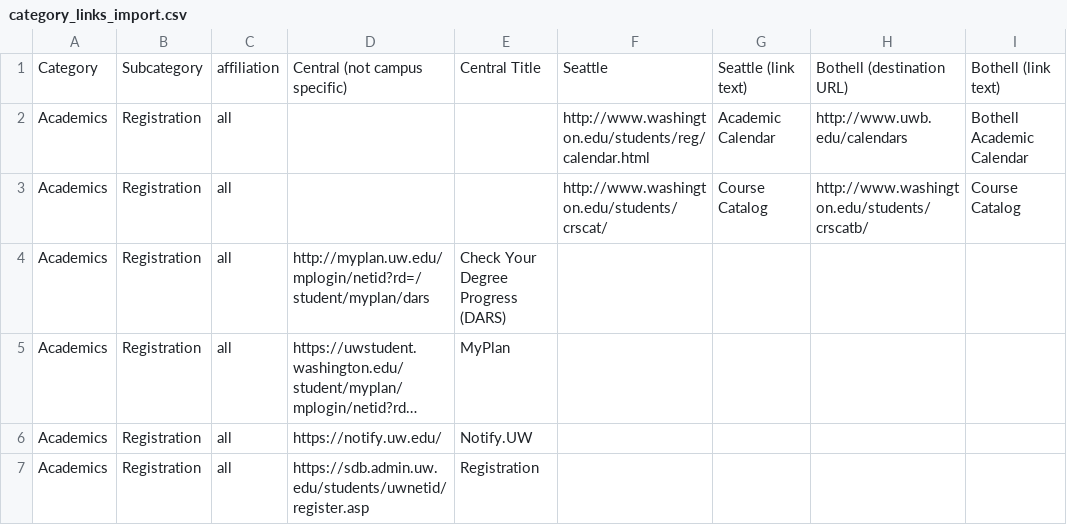
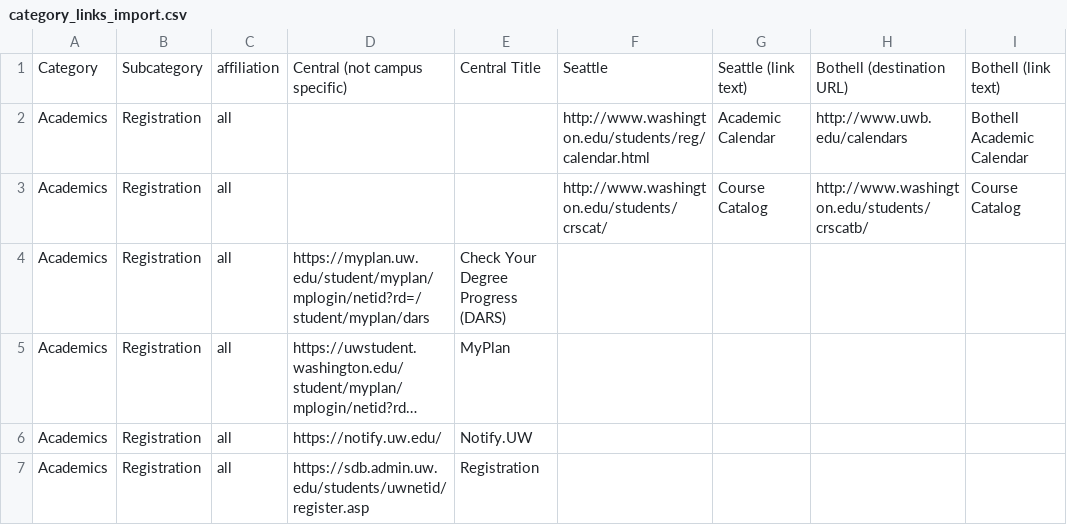
Before and after one commit to uw-it-aca/myuw, a CSV file: myuw/data/category_links_import.csv, drawn as a sheet; only a part is shown; long unchanged cells end in …; the diff covers the shown part only; the diff names each change by its address in the sheet, - before the commit and + after, or states it on an @@ line.

```diff
--- a/myuw/data/category_links_import.csv
+++ b/myuw/data/category_links_import.csv
-D4: http://myplan.uw.edu/mplogin/netid?rd=/student/myplan/dars
+D4: https://myplan.uw.edu/student/myplan/mplogin/netid?rd=/student/myplan/dars
```
Also changed, not shown: 1 added row and 29 edited cells elsewhere in this file, 1 other file.
